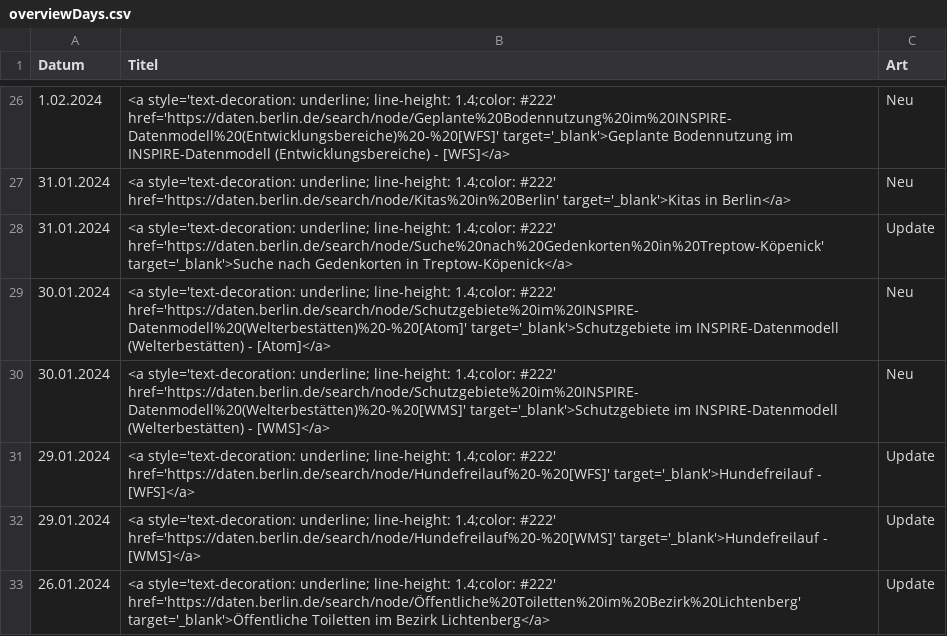
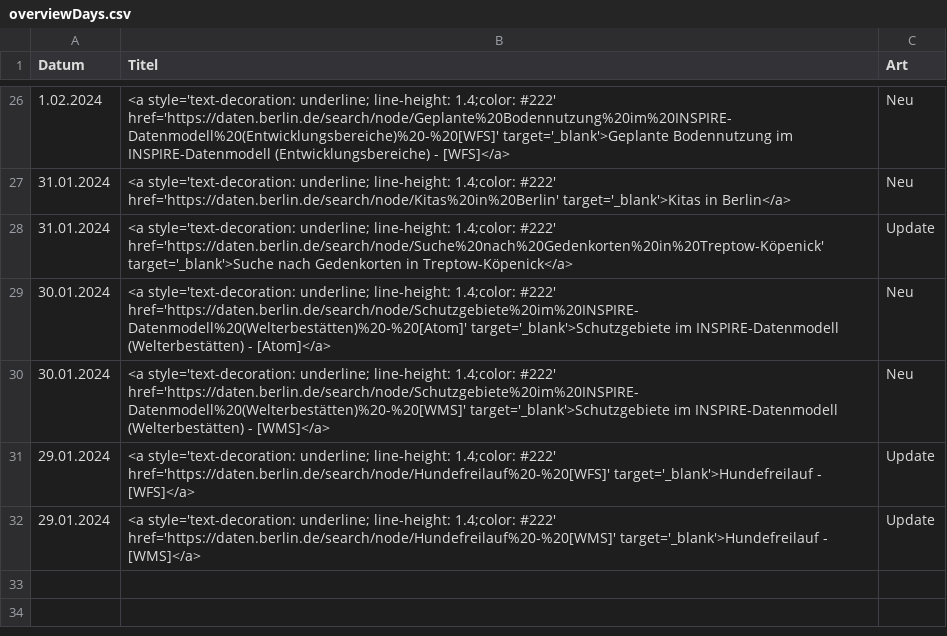
Before and after one commit to technologiestiftung/odis-opendata-vis, a CSV file: data/overviewDays.csv, drawn as a sheet; only a part is shown, gaps mark what is left out; the diff names each change by its address in the sheet, - before the commit and + after, or states it on an @@ line.

```diff
--- a/data/overviewDays.csv
+++ b/data/overviewDays.csv
-row 33: 26.01.2024 | <a style='text-decoration: underline; line-height: 1.4;color: #222' href='https://daten.berlin.de/search/node/Öffentliche%20Toiletten%20im%20Bezirk%20Lichtenberg' target='_blank'>Öffentliche Toiletten im Bezirk Lichtenberg</a> | Update
```
Also changed, not shown: 1 other file.
